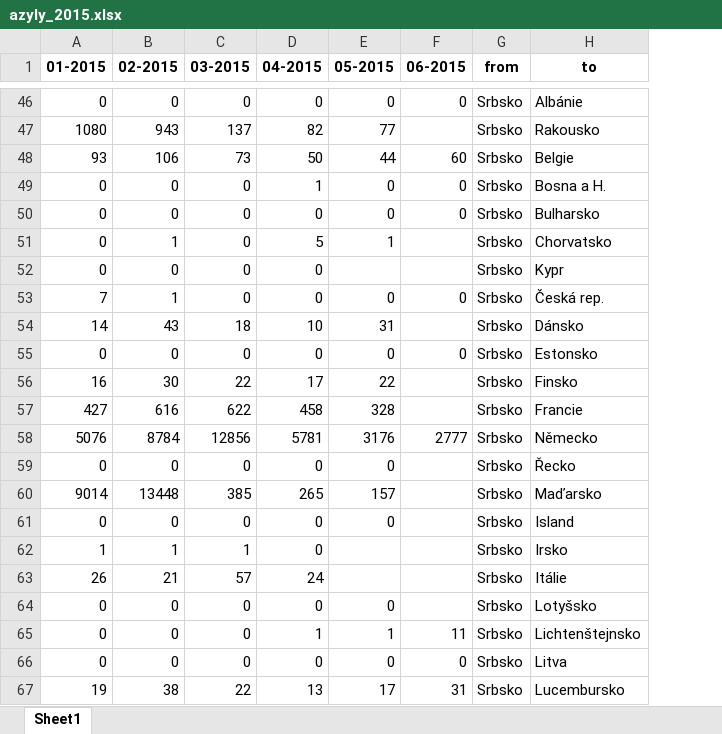
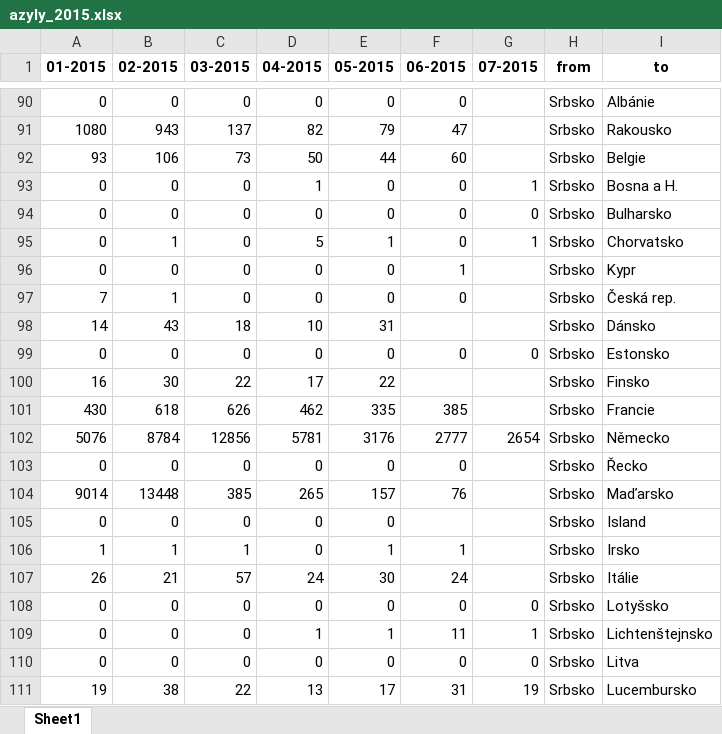
Before and after one commit to DataRozhlas/uprchlici-puvod, an Excel workbook: data/azyly_2015.xlsx, sheet Sheet1, drawn as a sheet; only a part is shown, gaps mark what is left out; values as stored, in another font and other column widths than the file's, no borders; removed rows and columns are numbered as before the commit, all else as after; the diff covers the shown part only; the diff names each change by its address in the sheet, - before the commit and + after, or states it on an @@ line.

```diff
--- a/data/azyly_2015.xlsx (sheet Sheet1)
+++ b/data/azyly_2015.xlsx (sheet Sheet1)
+column G (07-2015), rows 93-99: 1 | 0 | 1 |  |  |  | 0; rows 102-111: 2654 |  |  |  |  |  | 0 | 1 | 0 | 19
-E91 (05-2015): 77
+E91 (05-2015): 79
-F91 (06-2015): (empty)
+F91 (06-2015): 47
-F95 (06-2015): (empty)
+F95 (06-2015): 0
-E96 (05-2015): (empty)
+E96 (05-2015): 0
-F96 (06-2015): (empty)
+F96 (06-2015): 1
-row 57: 427 | 616 | 622 | 458 | 328 |  | Srbsko | Francie
+row 101: 430 | 618 | 626 | 462 | 335 | 385 |  | Srbsko | Francie
-F103 (06-2015): (empty)
+F103 (06-2015): 0
-F104 (06-2015): (empty)
+F104 (06-2015): 76
-E106 (05-2015): (empty)
+E106 (05-2015): 1
-F106 (06-2015): (empty)
+F106 (06-2015): 1
-E107 (05-2015): (empty)
+E107 (05-2015): 30
-F107 (06-2015): (empty)
+F107 (06-2015): 24
-F108 (06-2015): (empty)
+F108 (06-2015): 0
```
Also changed, not shown: 26 added rows, 26 removed rows, 24 moved rows and 217 edited cells elsewhere in this sheet, 2 other files.
